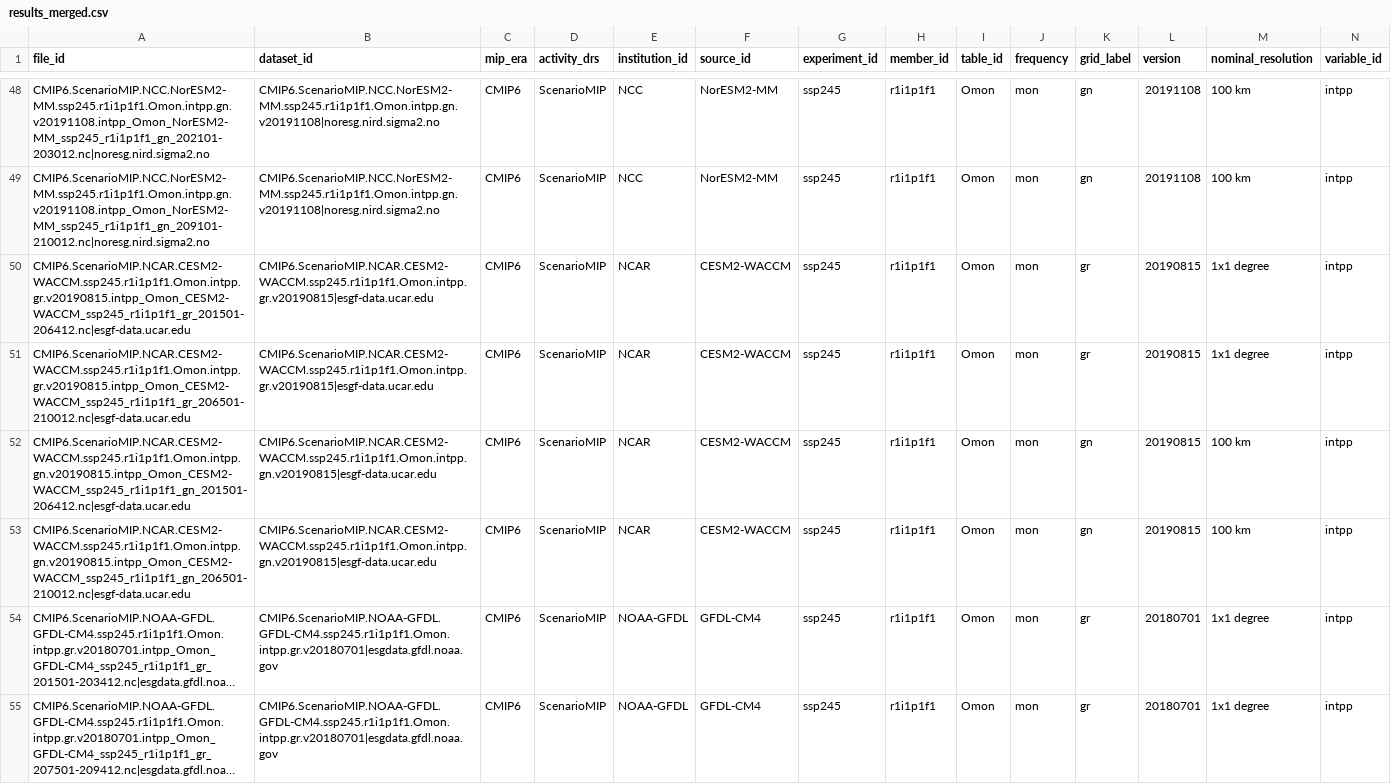
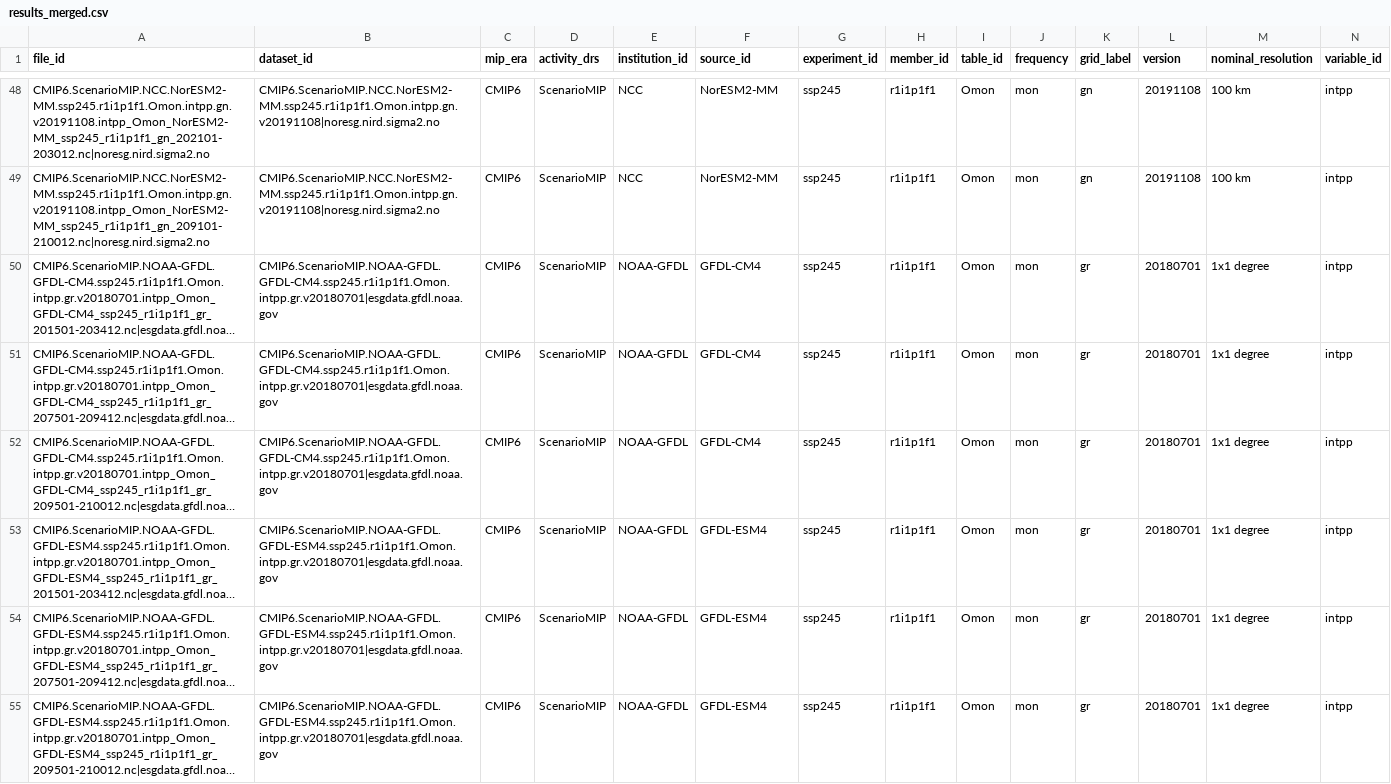
Before and after one commit to lidefi87/ESM_Processing, a CSV file: Outputs/results_merged.csv, drawn as a sheet; only a part is shown, gaps mark what is left out; the shorter side is filled out with more unchanged rows; long unchanged cells end in …; rows hold the shown columns only; the diff names each change by its address in the sheet, - before the commit and + after, or states it on an @@ line.

```diff
--- a/Outputs/results_merged.csv
+++ b/Outputs/results_merged.csv
-row 50: CMIP6.ScenarioMIP.NCAR.CESM2-WACCM.ssp245.r1i1p1f1.Omon.intpp.gr.v20190815.intpp_Omon_CESM2-WACCM_ssp245_r1i1p1f1_gr_201501-206412.nc|esgf-data.ucar.edu | CMIP6.ScenarioMIP.NCAR.CESM2-WACCM.ssp245.r1i1p1f1.Omon.intpp.gr.v20190815|esgf-data.ucar.edu | CMIP6 | ScenarioMIP | NCAR | CESM2-WACCM | ssp245 | r1i1p1f1 | Omon | mon | gr | 20190815 | 1x1 degree | intpp
-row 51: CMIP6.ScenarioMIP.NCAR.CESM2-WACCM.ssp245.r1i1p1f1.Omon.intpp.gr.v20190815.intpp_Omon_CESM2-WACCM_ssp245_r1i1p1f1_gr_206501-210012.nc|esgf-data.ucar.edu | CMIP6.ScenarioMIP.NCAR.CESM2-WACCM.ssp245.r1i1p1f1.Omon.intpp.gr.v20190815|esgf-data.ucar.edu | CMIP6 | ScenarioMIP | NCAR | CESM2-WACCM | ssp245 | r1i1p1f1 | Omon | mon | gr | 20190815 | 1x1 degree | intpp
-row 52: CMIP6.ScenarioMIP.NCAR.CESM2-WACCM.ssp245.r1i1p1f1.Omon.intpp.gn.v20190815.intpp_Omon_CESM2-WACCM_ssp245_r1i1p1f1_gn_201501-206412.nc|esgf-data.ucar.edu | CMIP6.ScenarioMIP.NCAR.CESM2-WACCM.ssp245.r1i1p1f1.Omon.intpp.gn.v20190815|esgf-data.ucar.edu | CMIP6 | ScenarioMIP | NCAR | CESM2-WACCM | ssp245 | r1i1p1f1 | Omon | mon | gn | 20190815 | 100 km | intpp
-row 53: CMIP6.ScenarioMIP.NCAR.CESM2-WACCM.ssp245.r1i1p1f1.Omon.intpp.gn.v20190815.intpp_Omon_CESM2-WACCM_ssp245_r1i1p1f1_gn_206501-210012.nc|esgf-data.ucar.edu | CMIP6.ScenarioMIP.NCAR.CESM2-WACCM.ssp245.r1i1p1f1.Omon.intpp.gn.v20190815|esgf-data.ucar.edu | CMIP6 | ScenarioMIP | NCAR | CESM2-WACCM | ssp245 | r1i1p1f1 | Omon | mon | gn | 20190815 | 100 km | intpp
```
Also changed, not shown: Outputs/results_query_intpp.csv, 2 other files.
